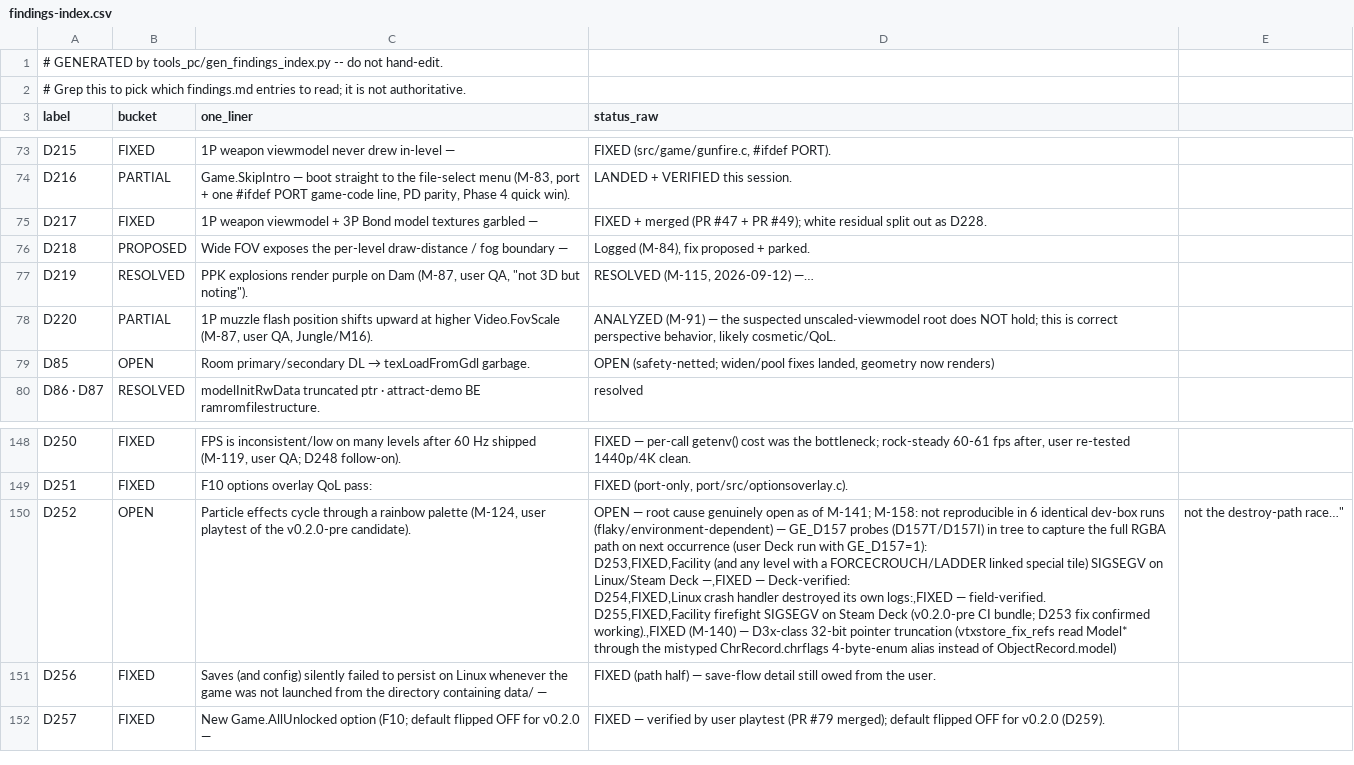
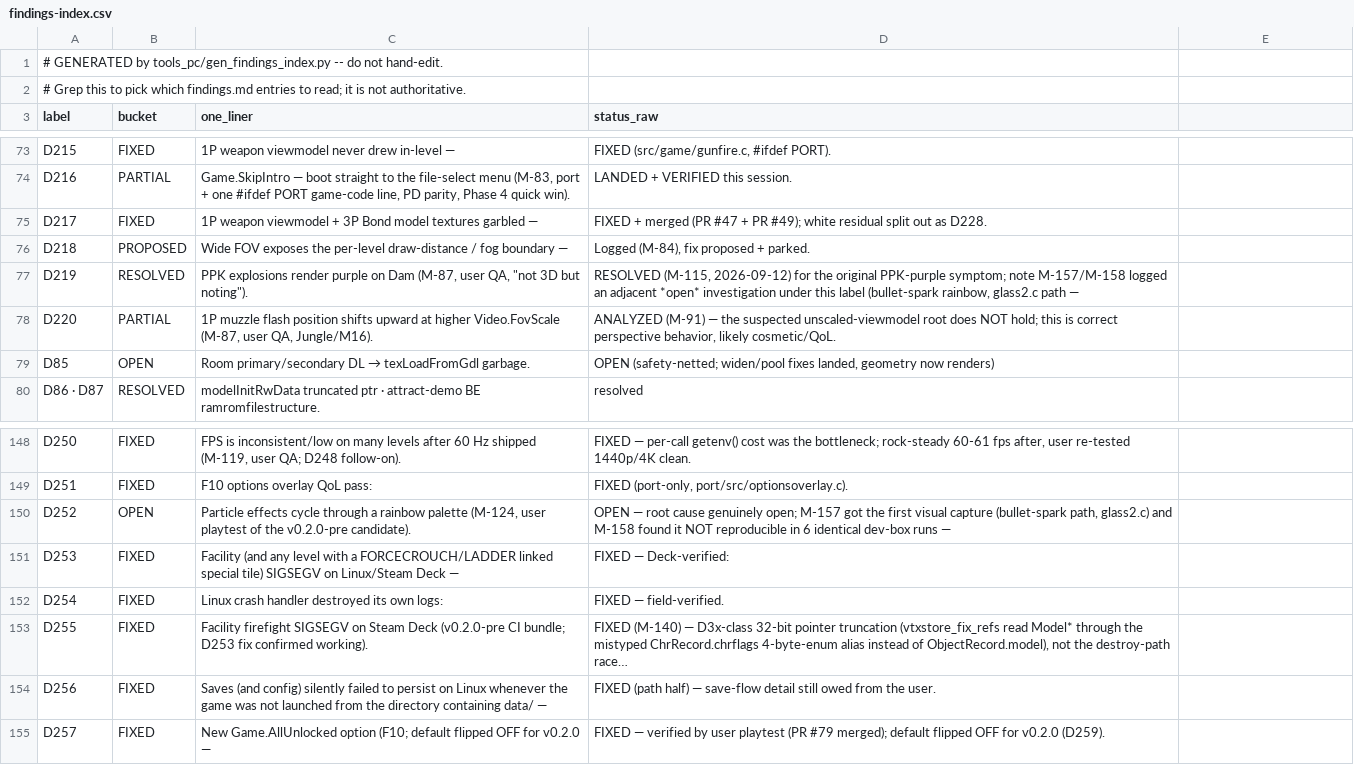
Before and after one commit to Sleepsong/goldeneye-pc-port, a CSV file: docs/dev/findings-index.csv, drawn as a sheet; only a part is shown, gaps mark what is left out.

Commit message:
D219/D252 M-158: fix §F table status cells (index CSV is generator-derived — update the source row, not the CSV)

```diff
--- a/docs/dev/findings-index.csv
+++ b/docs/dev/findings-index.csv
@@ -76,3 +76,3 @@ D217,FIXED,1P weapon viewmodel + 3P Bond model textures garbled —,FIXED + merg
 D218,PROPOSED,Wide FOV exposes the per-level draw-distance / fog boundary —,"Logged (M-84), fix proposed + parked."
-D219,RESOLVED,"PPK explosions render purple on Dam (M-87, user QA, ""not 3D but noting"").","RESOLVED (M-115, 2026-09-12) —…"
+D219,RESOLVED,"PPK explosions render purple on Dam (M-87, user QA, ""not 3D but noting"").","RESOLVED (M-115, 2026-09-12) for the original PPK-purple symptom; note M-157/M-158 logged an adjacent *open* investigation under this label (bullet-spark rainbow, glass2.c path —"
 D220,PARTIAL,"1P muzzle flash position shifts upward at higher Video.FovScale (M-87, user QA, Jungle/M16).","ANALYZED (M-91) — the suspected unscaled-viewmodel root does NOT hold; this is correct perspective behavior, likely cosmetic/QoL."
@@ -149,6 +149,6 @@ D250,FIXED,"FPS is inconsistent/low on many levels after 60 Hz shipped (M-119, u
 D251,FIXED,F10 options overlay QoL pass:,"FIXED (port-only, port/src/optionsoverlay.c)."
-D252,OPEN,"Particle effects cycle through a rainbow palette (M-124, user playtest of the v0.2.0-pre candidate).","OPEN — root cause genuinely open as of M-141; M-158: not reproducible in 6 identical dev-box runs (flaky/environment-dependent) — GE_D157 probes (D157T/D157I) in tree to capture the full RGBA path on next occurrence (user Deck run with GE_D157=1):
-D253,FIXED,Facility (and any level with a FORCECROUCH/LADDER linked special tile) SIGSEGV on Linux/Steam Deck —,FIXED — Deck-verified:
-D254,FIXED,Linux crash handler destroyed its own logs:,FIXED — field-verified.
-D255,FIXED,Facility firefight SIGSEGV on Steam Deck (v0.2.0-pre CI bundle; D253 fix confirmed working).,"FIXED (M-140) — D3x-class 32-bit pointer truncation (vtxstore_fix_refs read Model* through the mistyped ChrRecord.chrflags 4-byte-enum alias instead of ObjectRecord.model), not the destroy-path race…"
+D252,OPEN,"Particle effects cycle through a rainbow palette (M-124, user playtest of the v0.2.0-pre candidate).","OPEN — root cause genuinely open; M-157 got the first visual capture (bullet-spark path, glass2.c) and M-158 found it NOT reproducible in 6 identical dev-box runs —"
+D253,FIXED,Facility (and any level with a FORCECROUCH/LADDER linked special tile) SIGSEGV on Linux/Steam Deck —,FIXED — Deck-verified:
+D254,FIXED,Linux crash handler destroyed its own logs:,FIXED — field-verified.
+D255,FIXED,Facility firefight SIGSEGV on Steam Deck (v0.2.0-pre CI bundle; D253 fix confirmed working).,"FIXED (M-140) — D3x-class 32-bit pointer truncation (vtxstore_fix_refs read Model* through the mistyped ChrRecord.chrflags 4-byte-enum alias instead of ObjectRecord.model), not the destroy-path race…"
 D256,FIXED,Saves (and config) silently failed to persist on Linux whenever the game was not launched from the directory containing data/ —,FIXED (path half) — save-flow detail still owed from the user.
```
Also changed, not shown: 1 other file.
